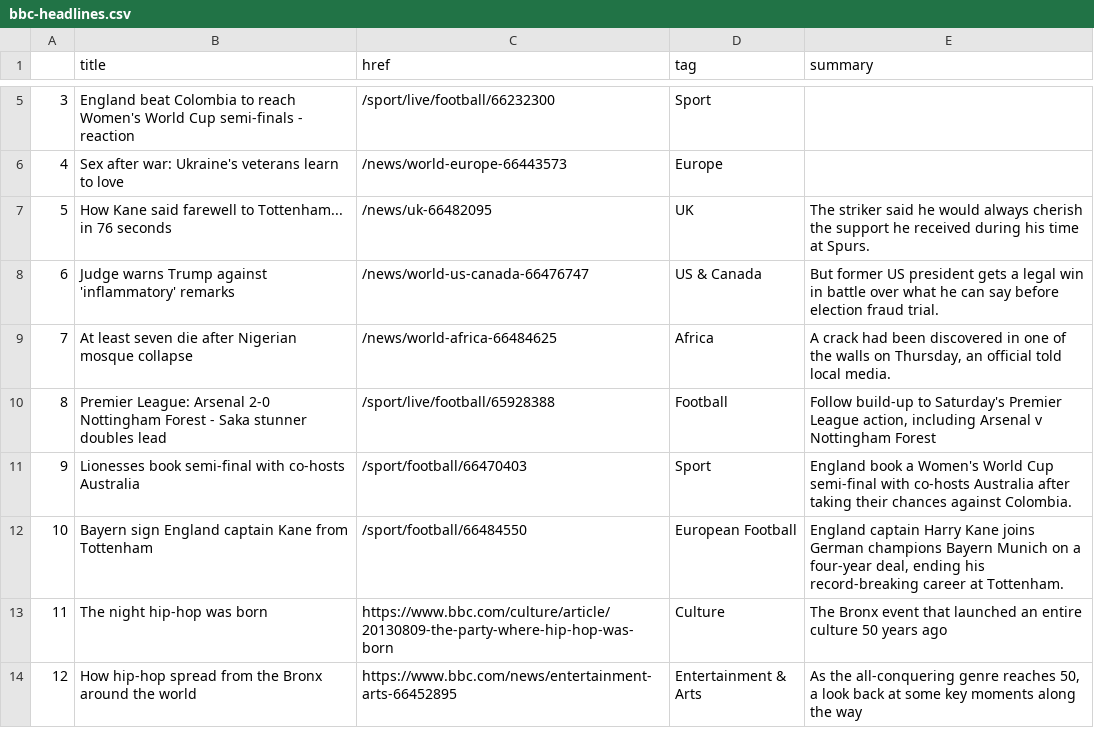
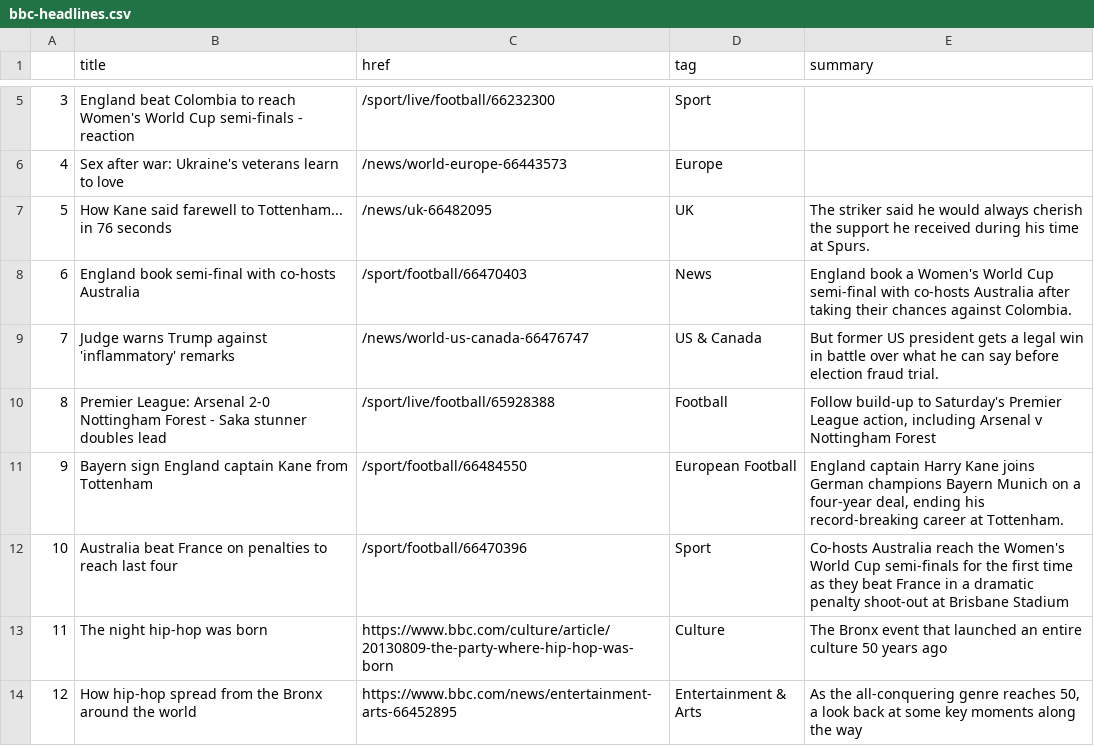
Before and after one commit to marypasciak/automatic-scraper, a CSV file: bbc-headlines.csv, drawn as a sheet; only a part is shown, gaps mark what is left out; removed rows and columns are numbered as before the commit, all else as after; the diff names each change by its address in the sheet, - before the commit and + after, or states it on an @@ line.

```diff
--- a/bbc-headlines.csv
+++ b/bbc-headlines.csv
+row 8: 6 | England book semi-final with co-hosts Australia | /sport/football/66470403 | News | England book a Women's World Cup semi-final with co-hosts Australia after taking their chances against Colombia.
@@ column A renumbered between rows 9 and 11 @@
-row 9: 7 | At least seven die after Nigerian mosque collapse | /news/world-africa-66484625 | Africa | A crack had been discovered in one of the walls on Thursday, an official told local media.
-row 11: 9 | Lionesses book semi-final with co-hosts Australia | /sport/football/66470403 | Sport | England book a Women's World Cup semi-final with co-hosts Australia after taking their chances against Colombia.
+row 12: 10 | Australia beat France on penalties to reach last four | /sport/football/66470396 | Sport | Co-hosts Australia reach the Women's World Cup semi-finals for the first time as they beat France in a dramatic penalty shoot-out at Brisbane Stadium
```
